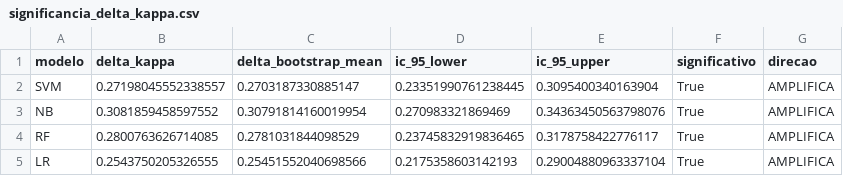
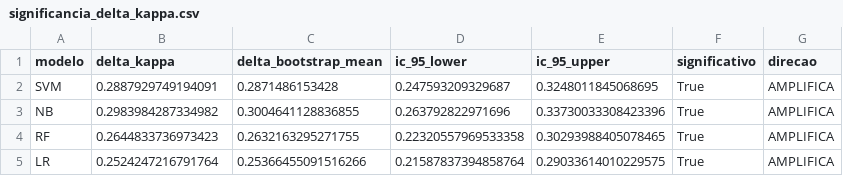
Before and after one commit to alexfeitosa72/MIVA, a CSV file: data/resultados_empiricos/significancia_delta_kappa.csv, drawn as a sheet.

```diff
--- a/data/resultados_empiricos/significancia_delta_kappa.csv
+++ b/data/resultados_empiricos/significancia_delta_kappa.csv
@@ -1,5 +1,5 @@
 modelo,delta_kappa,delta_bootstrap_mean,ic_95_lower,ic_95_upper,significativo,direcao
-SVM,0.27198045552338557,0.2703187330885147,0.23351990761238445,0.3095400340163904,True,AMPLIFICA
-NB,0.3081859458597552,0.30791814160019954,0.270983321869469,0.34363450563798076,True,AMPLIFICA
-RF,0.2800763626714085,0.2781031844098529,0.23745832919836465,0.3178758422776117,True,AMPLIFICA
-LR,0.2543750205326555,0.25451552040698566,0.2175358603142193,0.29004880963337104,True,AMPLIFICA
+SVM,0.2887929749194091,0.2871486153428,0.247593209329687,0.3248011845068695,True,AMPLIFICA
+NB,0.2983984287334982,0.3004641128836855,0.263792822971696,0.33730033308423396,True,AMPLIFICA
+RF,0.2644833736973423,0.2632163295271755,0.22320557969533358,0.30293988405078465,True,AMPLIFICA
+LR,0.2524247216791764,0.25366455091516266,0.21587837394858764,0.29033614010229575,True,AMPLIFICA
```
Also changed, not shown: data/resultados_empiricos/predicoes_completas.csv, data/resultados_gerais/delta_kappa_comparado.csv, 28 other files.
